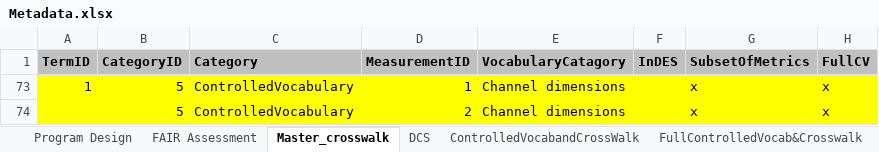
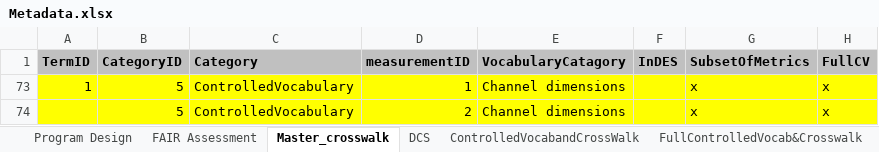
Before and after one commit to rascully/Stream-Monitoring-Data-Exchange-Specifications, an Excel workbook: Data/Metadata.xlsx, sheet Master_crosswalk, drawn as a sheet; only a part is shown; values as stored, in another font and other column widths than the file's, no borders; table styles not drawn; the diff names each change by its address in the sheet, - before the commit and + after, or states it on an @@ line.

Commit message:
Update metadata and tables

```diff
--- a/Data/Metadata.xlsx (sheet Master_crosswalk)
+++ b/Data/Metadata.xlsx (sheet Master_crosswalk)
-D1: MeasurementID
+D1: measurementID
```
Also changed, not shown: 4 other files.
